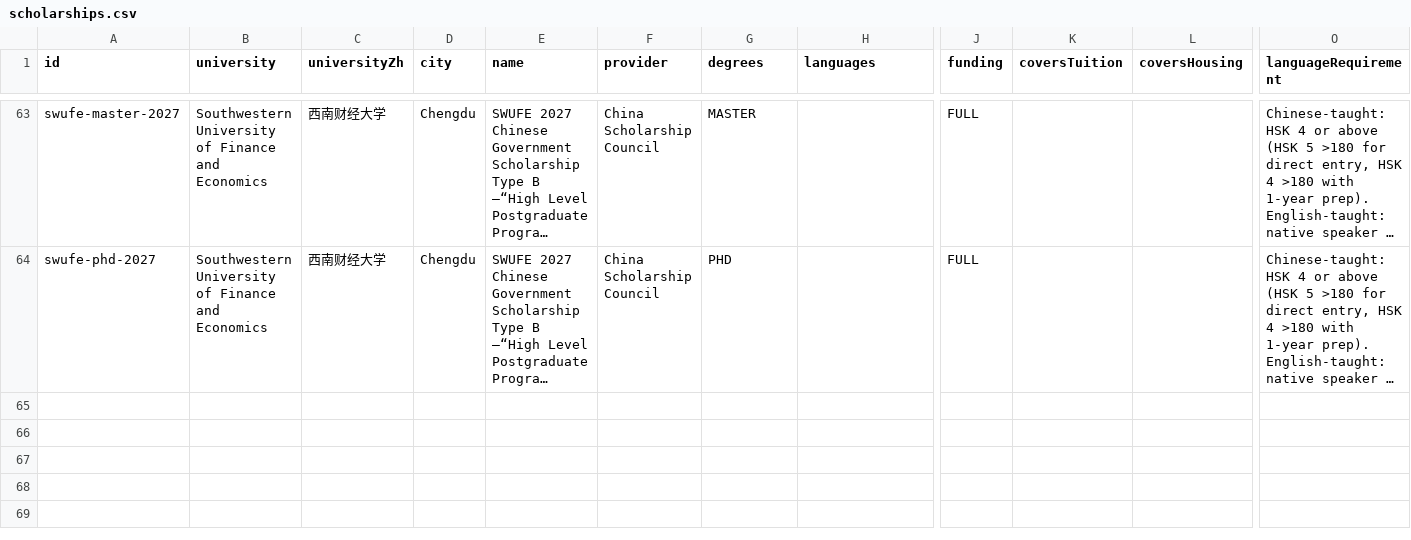
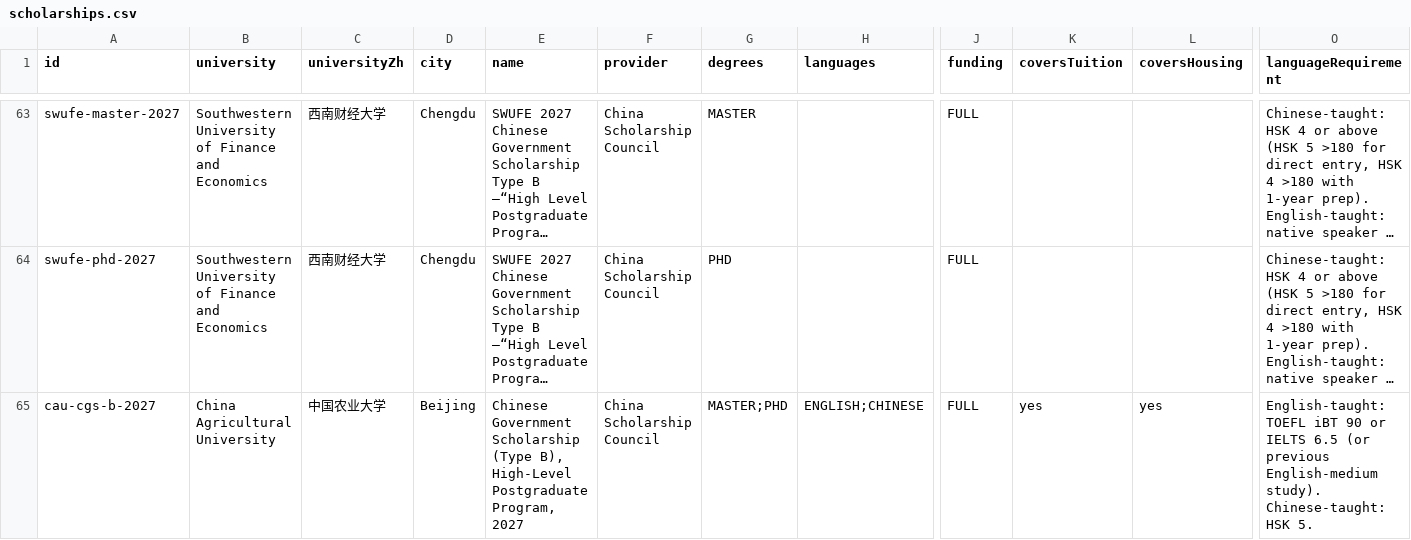
Before and after one commit to afsar-khan/Stipendo, a CSV file: tools/scholarships.csv, drawn as a sheet; only a part is shown, gaps mark what is left out; long unchanged cells end in …; rows hold the shown columns only; the diff names each change by its address in the sheet, - before the commit and + after, or states it on an @@ line.

Commit message:
Add China Agricultural University (CSC Type B 2027)

```diff
--- a/tools/scholarships.csv
+++ b/tools/scholarships.csv
+row 65: cau-cgs-b-2027 | China Agricultural University | 中国农业大学 | Beijing | Chinese Government Scholarship (Type B), High-Level Postgraduate Program, 2027 | China Scholarship Council | MASTER;PHD | ENGLISH;CHINESE | FULL | yes | yes | English-taught: TOEFL iBT 90 or IELTS 6.5 (or previous English-medium study). Chinese-taught: HSK 5.
```
Also changed, not shown: tools/csc_universities.csv, 2 other files.
